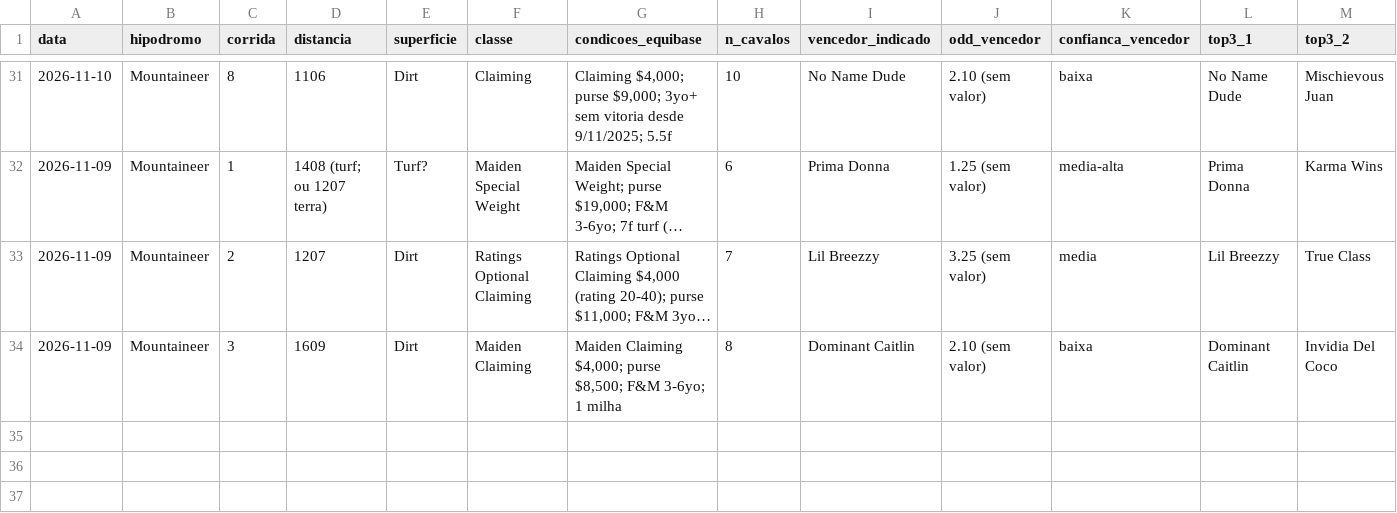
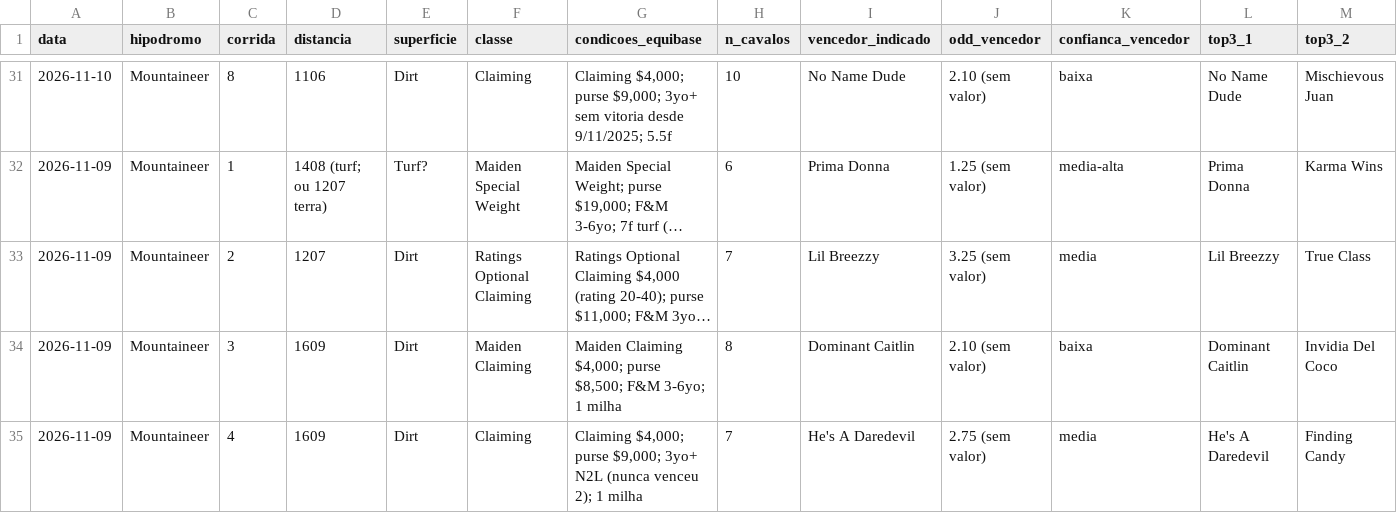
Before and after one commit to vidadeinvestidoresportivo/Analista-Cavalos-2, a CSV file: analista/planilha-acompanhamento.csv, drawn as a sheet; only a part is shown, gaps mark what is left out; long unchanged cells end in …; rows hold the shown columns only; the diff names each change by its address in the sheet, - before the commit and + after, or states it on an @@ line.

```diff
--- a/analista/planilha-acompanhamento.csv
+++ b/analista/planilha-acompanhamento.csv
+row 35: 2026-11-09 | Mountaineer | 4 | 1609 | Dirt | Claiming | Claiming $4,000; purse $9,000; 3yo+ N2L (nunca venceu 2); 1 milha | 7 | He's A Daredevil | 2.75 (sem valor) | media | He's A Daredevil | Finding Candy
```
